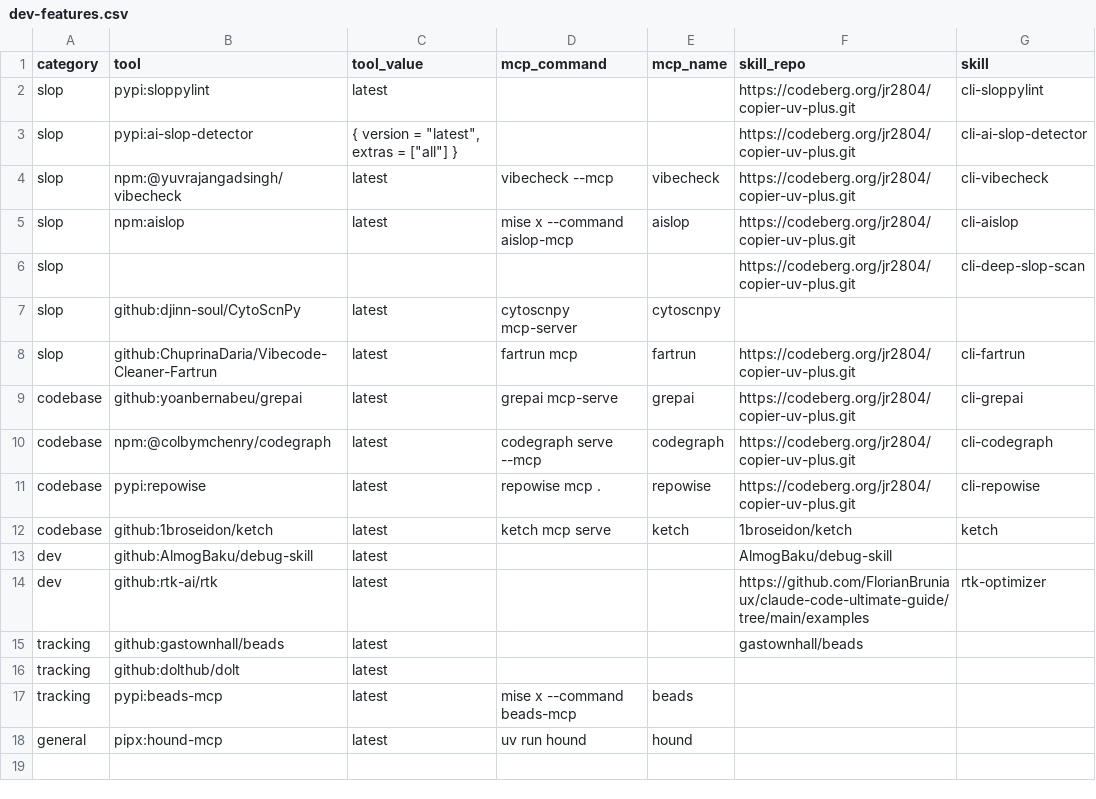
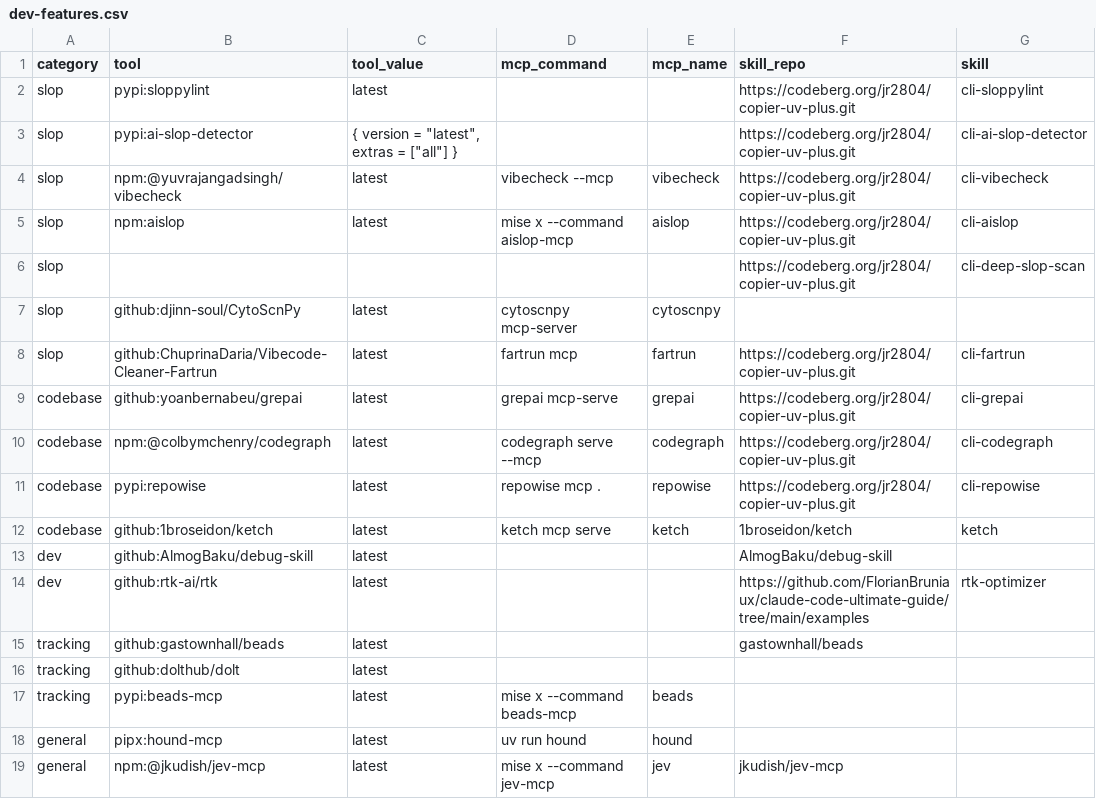
Before and after one commit to jr2804/kompend, a CSV file: .config/mise/data/dev-features.csv, drawn as a sheet; the diff names each change by its address in the sheet, - before the commit and + after, or states it on an @@ line.

Commit message:
✨ feat(tools): add new dev tools to mise config
- Expand toolset for code analysis and automation
- Include new npm/pypi packages and CLI tools
- Support enhanced development workflows

```diff
--- a/.config/mise/data/dev-features.csv
+++ b/.config/mise/data/dev-features.csv
+row 19: general | npm:@jkudish/jev-mcp | latest | mise x --command jev-mcp | jev | jkudish/jev-mcp
```
Also changed, not shown: 1 other file.
